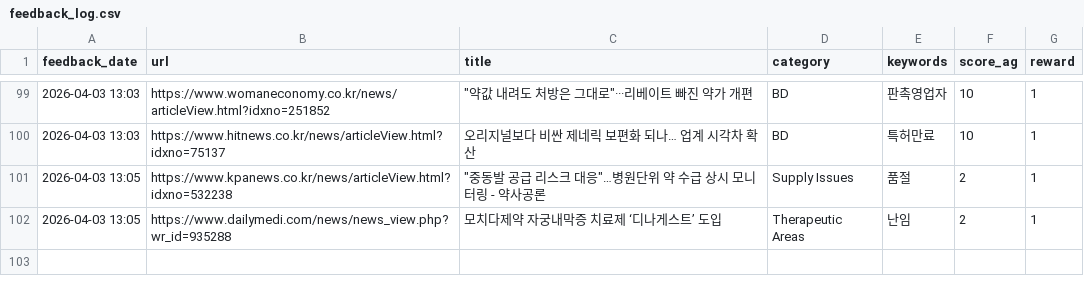
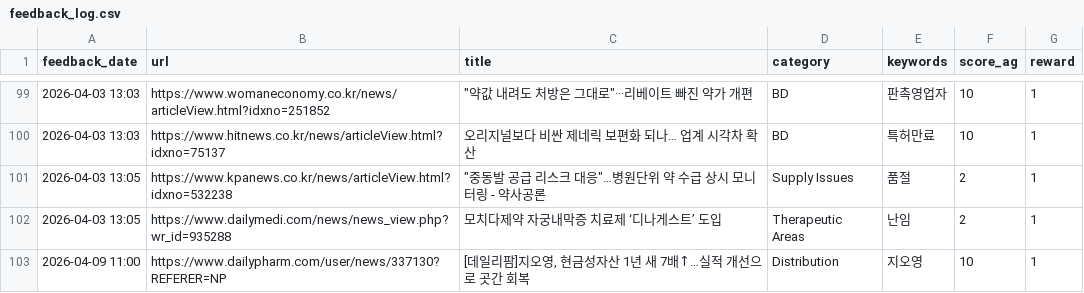
Before and after one commit to Lilyleeyaa/zp-market-monitoring-v3-share, a CSV file: data/labels/feedback_log.csv, drawn as a sheet; only a part is shown, gaps mark what is left out.

Commit message:
Feedback: [데일리팜]지오영, 현금성자산 1년 새 7배↑…실적 개선으로 곳간 회복... (2026-04-09 11:00)

```diff
--- a/data/labels/feedback_log.csv
+++ b/data/labels/feedback_log.csv
@@ -102 +102,2 @@ feedback_date,url,title,category,keywords,score_ag,reward
 2026-04-03 13:05,https://www.dailymedi.com/news/news_view.php?wr_id=935288,모치다제약 자궁내막증 치료제 ‘디나게스트’ 도입,Therapeutic Areas,난임,2,1
+2026-04-09 11:00,https://www.dailypharm.com/user/news/337130?REFERER=NP,"[데일리팜]지오영, 현금성자산 1년 새 7배↑…실적 개선으로 곳간 회복",Distribution,지오영,10,1
```
